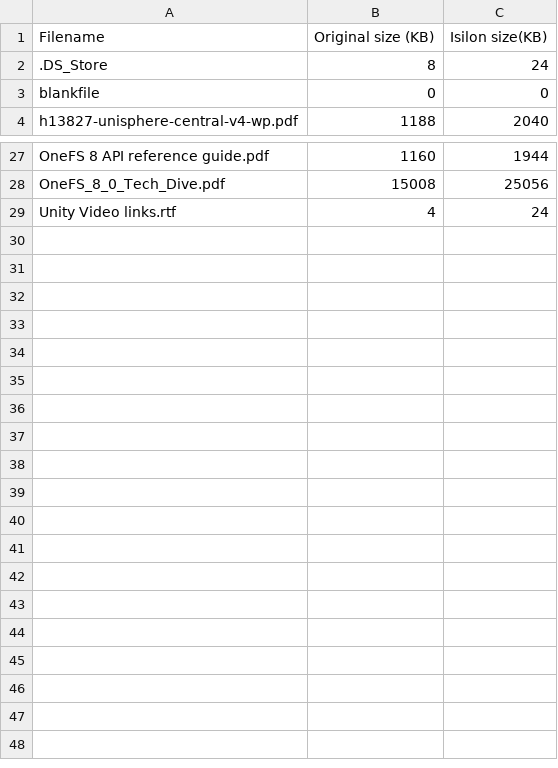
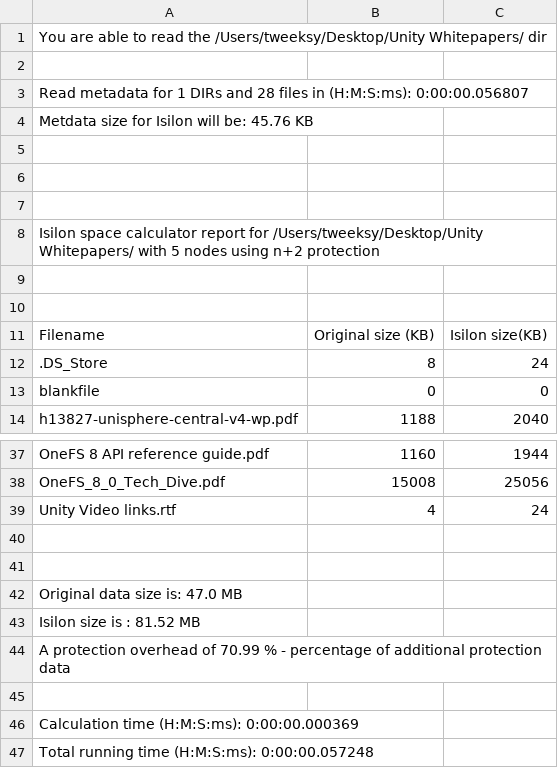
Before and after one commit to adamgweeks/Isilon-PowerScale-capacity-calculator, a CSV file: five_nodes_N+2+protection_sample.csv, drawn as a sheet; only a part is shown, gaps mark what is left out; the diff names each change by its address in the sheet, - before the commit and + after, or states it on an @@ line.

```diff
--- a/five_nodes_N+2+protection_sample.csv
+++ b/five_nodes_N+2+protection_sample.csv
+row 1: You are able to read the /Users/tweeksy/Desktop/Unity Whitepapers/ dir
+row 2: (empty)
+row 3: Read metadata for 1 DIRs and 28 files in (H:M:S:ms): 0:00:00.056807
+row 4: Metdata size for Isilon will be: 45.76 KB
+row 5: (empty)
+row 6: (empty)
+row 7: (empty)
+row 8: Isilon space calculator report for /Users/tweeksy/Desktop/Unity Whitepapers/ with 5 nodes using n+2 protection
+row 9: (empty)
+row 10: (empty)
+row 40: (empty)
+row 41: (empty)
+row 42: Original data size is: 47.0 MB
+row 43: Isilon size is : 81.52 MB
+row 44: A protection overhead of 70.99 % - percentage of additional protection data
+row 45: (empty)
+row 46: Calculation time (H:M:S:ms): 0:00:00.000369
+row 47: Total running time (H:M:S:ms): 0:00:00.057248
```
Also changed, not shown: 3 other files.
